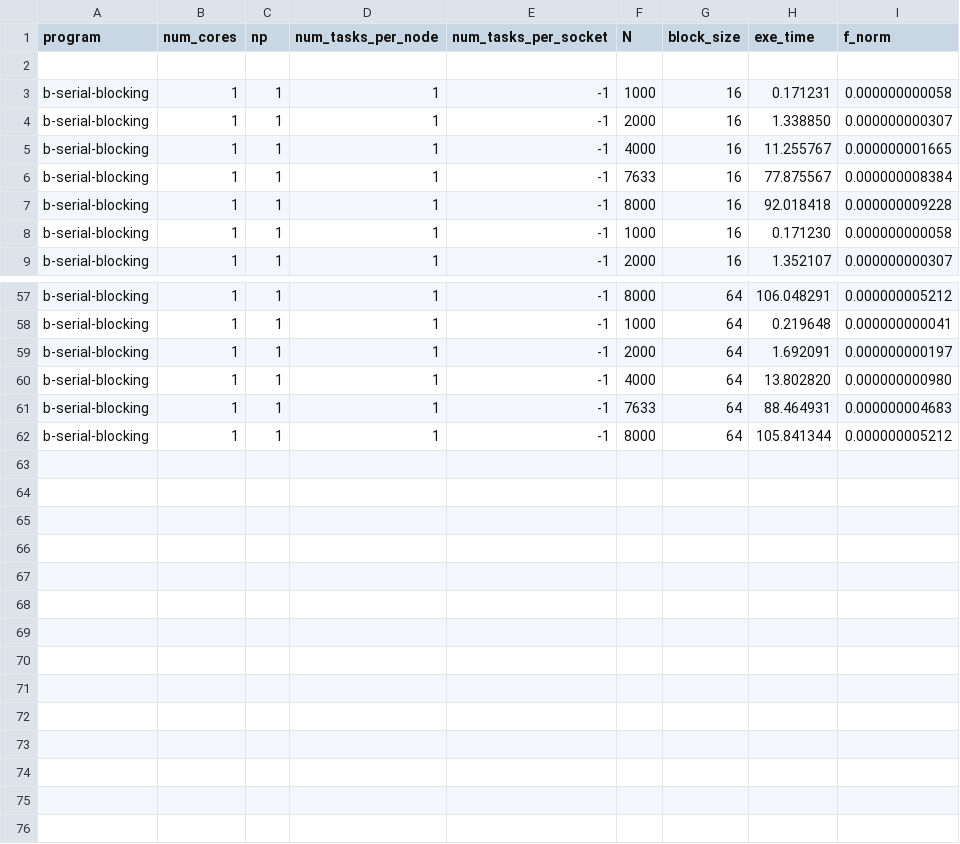
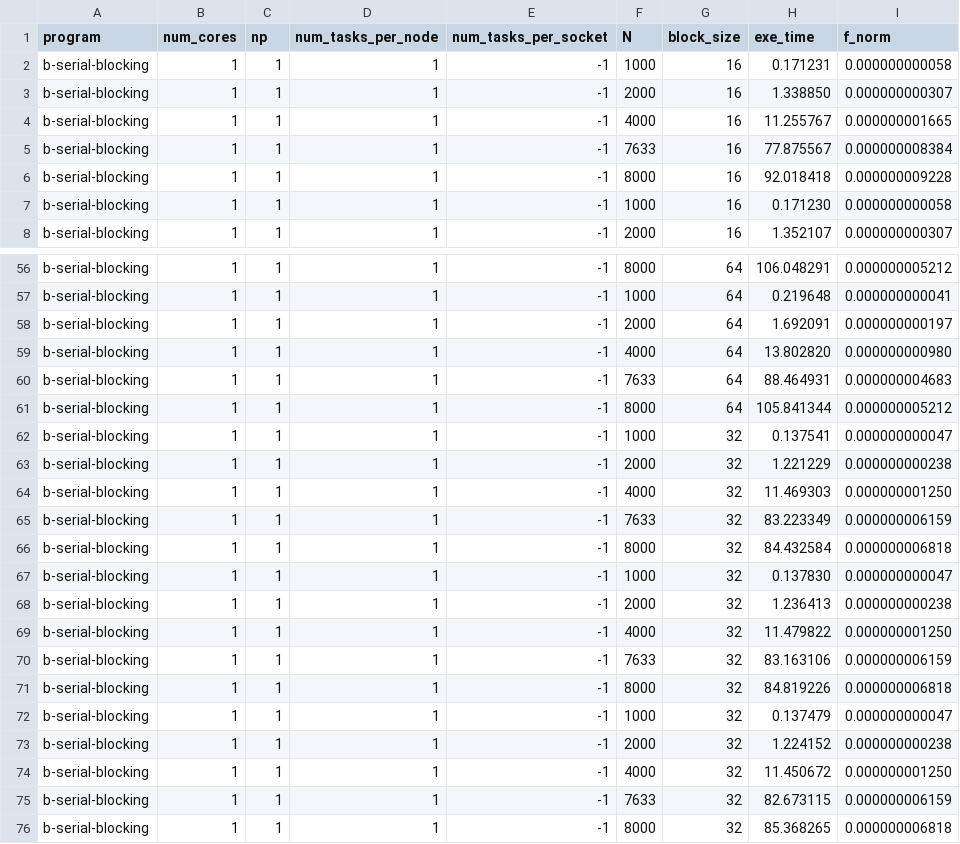
Before and after one commit to ramipellumbi/Parallel-Programming, a CSV file: rp862_final_cpsc424/project/out/results-serial.csv (was rp862_final_cpsc424/project/out/results.csv), drawn as a sheet; only a part is shown, gaps mark what is left out; removed rows and columns are numbered as before the commit, all else as after; the diff names each change by its address in the sheet, - before the commit and + after, or states it on an @@ line.

Commit message:
Finish task c

```diff
--- a/rp862_final_cpsc424/project/out/results.csv
+++ b/rp862_final_cpsc424/project/out/results-serial.csv
-row 2: (empty)
+row 62: b-serial-blocking | 1 | 1 | 1 | -1 | 1000 | 32 | 0.137541 | 0.000000000047
+row 63: b-serial-blocking | 1 | 1 | 1 | -1 | 2000 | 32 | 1.221229 | 0.000000000238
+row 64: b-serial-blocking | 1 | 1 | 1 | -1 | 4000 | 32 | 11.469303 | 0.000000001250
+row 65: b-serial-blocking | 1 | 1 | 1 | -1 | 7633 | 32 | 83.223349 | 0.000000006159
+row 66: b-serial-blocking | 1 | 1 | 1 | -1 | 8000 | 32 | 84.432584 | 0.000000006818
+row 67: b-serial-blocking | 1 | 1 | 1 | -1 | 1000 | 32 | 0.137830 | 0.000000000047
+row 68: b-serial-blocking | 1 | 1 | 1 | -1 | 2000 | 32 | 1.236413 | 0.000000000238
+row 69: b-serial-blocking | 1 | 1 | 1 | -1 | 4000 | 32 | 11.479822 | 0.000000001250
+row 70: b-serial-blocking | 1 | 1 | 1 | -1 | 7633 | 32 | 83.163106 | 0.000000006159
+row 71: b-serial-blocking | 1 | 1 | 1 | -1 | 8000 | 32 | 84.819226 | 0.000000006818
+row 72: b-serial-blocking | 1 | 1 | 1 | -1 | 1000 | 32 | 0.137479 | 0.000000000047
+row 73: b-serial-blocking | 1 | 1 | 1 | -1 | 2000 | 32 | 1.224152 | 0.000000000238
+row 74: b-serial-blocking | 1 | 1 | 1 | -1 | 4000 | 32 | 11.450672 | 0.000000001250
+row 75: b-serial-blocking | 1 | 1 | 1 | -1 | 7633 | 32 | 82.673115 | 0.000000006159
+row 76: b-serial-blocking | 1 | 1 | 1 | -1 | 8000 | 32 | 85.368265 | 0.000000006818
```
Also changed, not shown: 8 other files.
